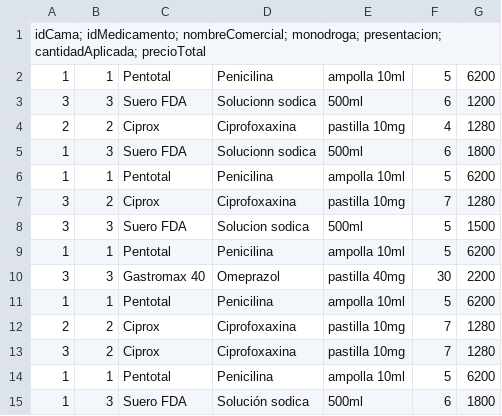
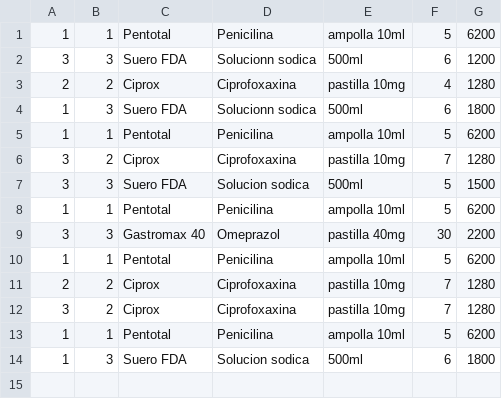
Before and after one commit to MalSalvaje/U2, a CSV file: integrador/medicamentos.csv, drawn as a sheet; removed rows and columns are numbered as before the commit, all else as after; the diff names each change by its address in the sheet, - before the commit and + after, or states it on an @@ line.

```diff
--- a/integrador/medicamentos.csv
+++ b/integrador/medicamentos.csv
-row 1: idCama; idMedicamento; nombreComercial; monodroga; presentacion; cantidadAplicada; precioTotal
-D14: Solución sodica
+D14: Solucion sodica
```
Also changed, not shown: 5 other files.
